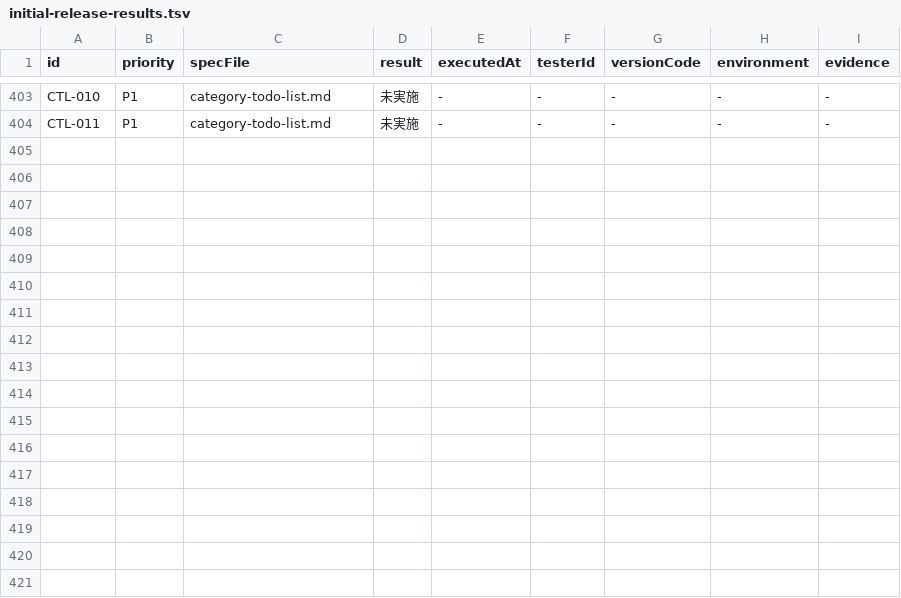
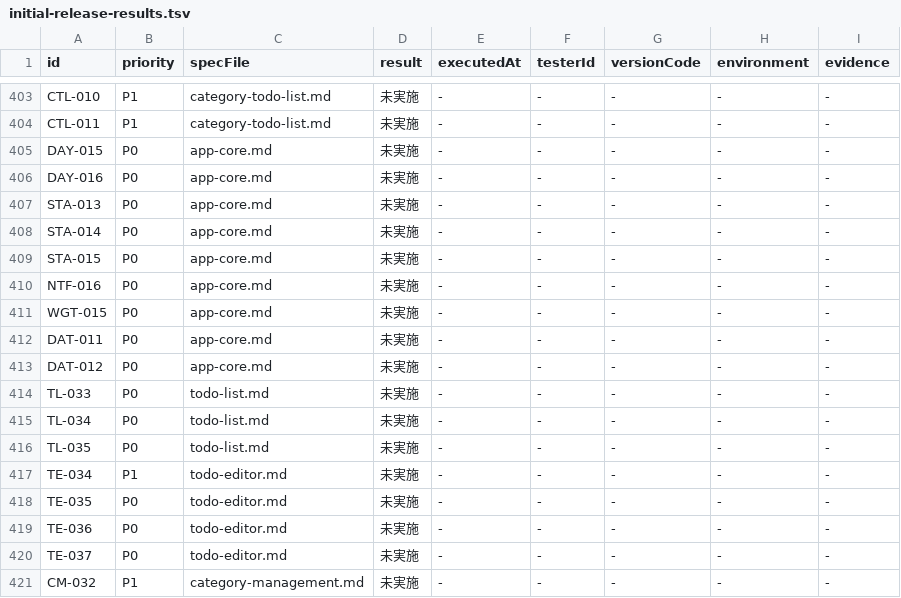
Before and after one commit to Sakemotti/MATA, a TSV file: .agents/test-specs/initial-release-results.tsv, drawn as a sheet; only a part is shown, gaps mark what is left out.

```diff
--- a/.agents/test-specs/initial-release-results.tsv
+++ b/.agents/test-specs/initial-release-results.tsv
@@ -404 +404,18 @@ CTL-010	P1	category-todo-list.md	未実施	-	-	-	-	-
 CTL-011	P1	category-todo-list.md	未実施	-	-	-	-	-
+DAY-015	P0	app-core.md	未実施	-	-	-	-	-
+DAY-016	P0	app-core.md	未実施	-	-	-	-	-
+STA-013	P0	app-core.md	未実施	-	-	-	-	-
+STA-014	P0	app-core.md	未実施	-	-	-	-	-
+STA-015	P0	app-core.md	未実施	-	-	-	-	-
+NTF-016	P0	app-core.md	未実施	-	-	-	-	-
+WGT-015	P0	app-core.md	未実施	-	-	-	-	-
+DAT-011	P0	app-core.md	未実施	-	-	-	-	-
+DAT-012	P0	app-core.md	未実施	-	-	-	-	-
+TL-033	P0	todo-list.md	未実施	-	-	-	-	-
+TL-034	P0	todo-list.md	未実施	-	-	-	-	-
+TL-035	P0	todo-list.md	未実施	-	-	-	-	-
+TE-034	P1	todo-editor.md	未実施	-	-	-	-	-
+TE-035	P0	todo-editor.md	未実施	-	-	-	-	-
+TE-036	P0	todo-editor.md	未実施	-	-	-	-	-
+TE-037	P0	todo-editor.md	未実施	-	-	-	-	-
+CM-032	P1	category-management.md	未実施	-	-	-	-	-
```
Also changed, not shown: .agents/test-specs/initial-release-assignments.tsv, 36 other files.
